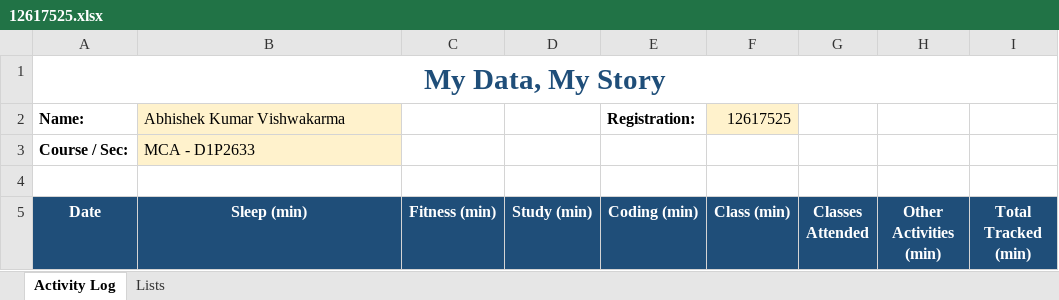
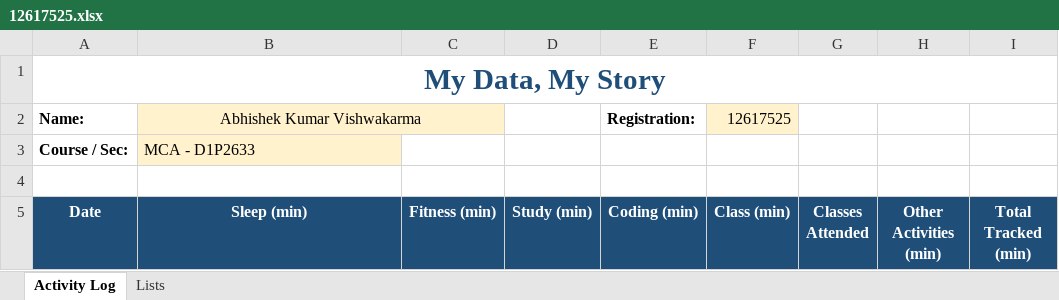
Before and after one commit to abhishekkv087-hub/CAP776, an Excel workbook: data/12617525.xlsx, sheet Activity Log, drawn as a sheet; only a part is shown; values as stored, in another font and other column widths than the file's, no borders; conditional formats not drawn; the diff names each change by its address in the sheet, - before the commit and + after, or states it on an @@ line.

Commit message:
Final

```diff
--- a/data/12617525.xlsx (sheet Activity Log)
+++ b/data/12617525.xlsx (sheet Activity Log)
-B2 alignment: left
+B2 alignment: center
+B2:C2 merged
-C2 fill: none
+C2 fill: #FFF2CC
```
